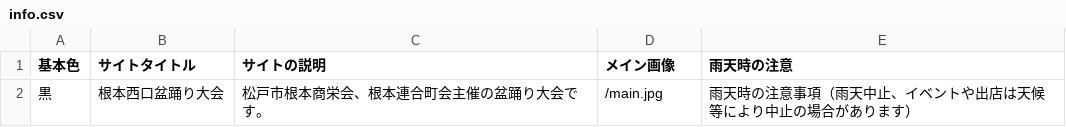
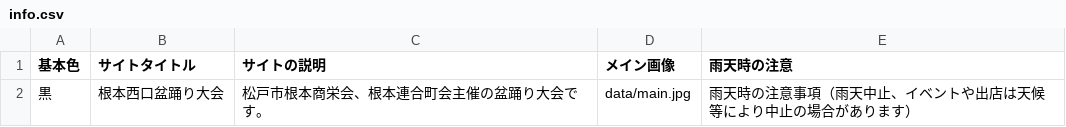
Before and after one commit to HiroAsa/omatsuri_otamesi, a CSV file: docs/base/data/info.csv, drawn as a sheet.

Commit message:
change 5

```diff
--- a/docs/base/data/info.csv
+++ b/docs/base/data/info.csv
@@ -1,2 +1,2 @@
 基本色,サイトタイトル,サイトの説明,メイン画像,雨天時の注意
-黒,根本西口盆踊り大会,松戸市根本商栄会、根本連合町会主催の盆踊り大会です。,/main.jpg,雨天時の注意事項（雨天中止、イベントや出店は天候等により中止の場合があります）
+黒,根本西口盆踊り大会,松戸市根本商栄会、根本連合町会主催の盆踊り大会です。,data/main.jpg,雨天時の注意事項（雨天中止、イベントや出店は天候等により中止の場合があります）
```
